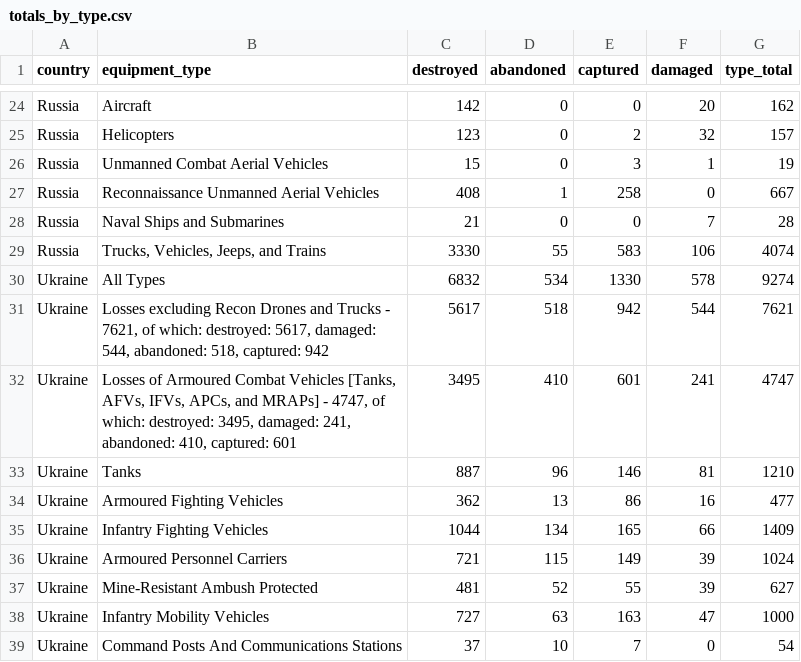
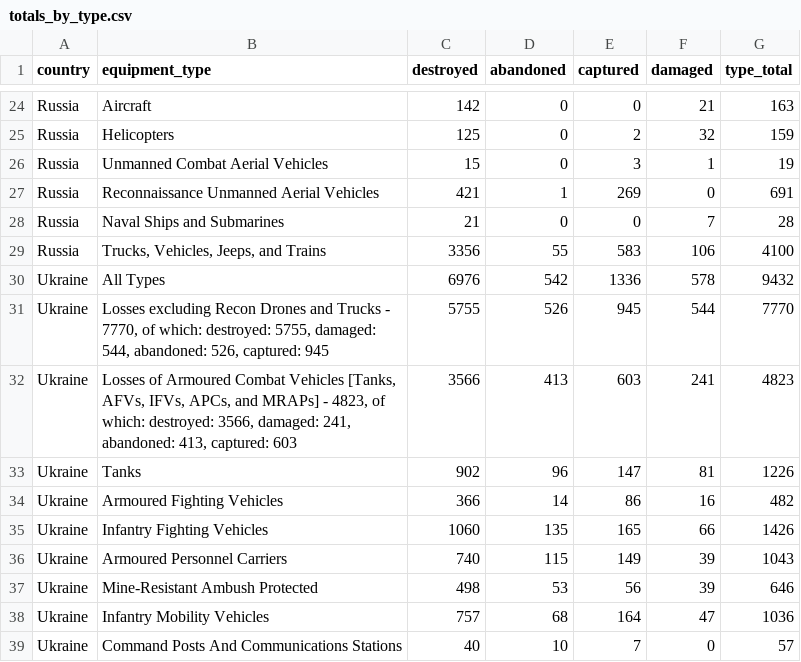
Before and after one commit to KuleRucket/scrape_oryx, a CSV file: outputfiles/totals_by_type.csv, drawn as a sheet; only a part is shown, gaps mark what is left out; removed rows and columns are numbered as before the commit, all else as after; the diff covers the shown part only; the diff names each change by its address in the sheet, - before the commit and + after, or states it on an @@ line.

```diff
--- a/outputfiles/totals_by_type.csv
+++ b/outputfiles/totals_by_type.csv
-F24 (damaged): 20
+F24 (damaged): 21
-G24 (type_total): 162
+G24 (type_total): 163
-C25 (destroyed): 123
+C25 (destroyed): 125
-G25 (type_total): 157
+G25 (type_total): 159
-C27 (destroyed): 408
+C27 (destroyed): 421
-E27 (captured): 258
+E27 (captured): 269
-G27 (type_total): 667
+G27 (type_total): 691
-C29 (destroyed): 3330
+C29 (destroyed): 3356
-G29 (type_total): 4074
+G29 (type_total): 4100
-row 30: Ukraine | All Types | 6832 | 534 | 1330 | 578 | 9274
-row 31: Ukraine | Losses excluding Recon Drones and Trucks - 7621, of which: destroyed: 5617, damaged: 544, abandoned: 518, captured: 942 | 5617 | 518 | 942 | 544 | 7621
-row 32: Ukraine | Losses of Armoured Combat Vehicles [Tanks, AFVs, IFVs, APCs, and MRAPs] - 4747, of which: destroyed: 3495, damaged: 241, abandoned: 410, captured: 601 | 3495 | 410 | 601 | 241 | 4747
+row 30: Ukraine | All Types | 6976 | 542 | 1336 | 578 | 9432
+row 31: Ukraine | Losses excluding Recon Drones and Trucks - 7770, of which: destroyed: 5755, damaged: 544, abandoned: 526, captured: 945 | 5755 | 526 | 945 | 544 | 7770
+row 32: Ukraine | Losses of Armoured Combat Vehicles [Tanks, AFVs, IFVs, APCs, and MRAPs] - 4823, of which: destroyed: 3566, damaged: 241, abandoned: 413, captured: 603 | 3566 | 413 | 603 | 241 | 4823
-C33 (destroyed): 887
+C33 (destroyed): 902
-E33 (captured): 146
+E33 (captured): 147
-G33 (type_total): 1210
+G33 (type_total): 1226
-C34 (destroyed): 362
+C34 (destroyed): 366
-D34 (abandoned): 13
+D34 (abandoned): 14
-G34 (type_total): 477
+G34 (type_total): 482
-C35 (destroyed): 1044
+C35 (destroyed): 1060
-D35 (abandoned): 134
+D35 (abandoned): 135
-G35 (type_total): 1409
+G35 (type_total): 1426
-C36 (destroyed): 721
+C36 (destroyed): 740
-G36 (type_total): 1024
+G36 (type_total): 1043
-row 37: Ukraine | Mine-Resistant Ambush Protected | 481 | 52 | 55 | 39 | 627
-row 38: Ukraine | Infantry Mobility Vehicles | 727 | 63 | 163 | 47 | 1000
+row 37: Ukraine | Mine-Resistant Ambush Protected | 498 | 53 | 56 | 39 | 646
+row 38: Ukraine | Infantry Mobility Vehicles | 757 | 68 | 164 | 47 | 1036
-C39 (destroyed): 37
+C39 (destroyed): 40
-G39 (type_total): 54
+G39 (type_total): 57
```
Also changed, not shown: 4 added rows, 4 removed rows and 42 edited cells elsewhere in this file, inputfiles/daily_count_baseline.csv, outputfiles/daily_count.csv, 3 other files.
